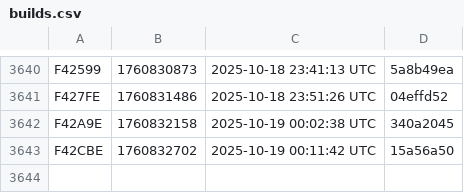
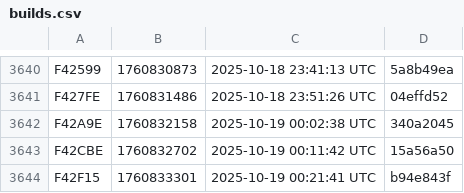
Before and after one commit to noob2git/weather, a CSV file: docs/assets/builds.csv, drawn as a sheet; only a part is shown, gaps mark what is left out.

```diff
--- a/docs/assets/builds.csv
+++ b/docs/assets/builds.csv
@@ -3643 +3643,2 @@ F42A9E,1760832158,2025-10-19 00:02:38 UTC,340a2045
 F42CBE,1760832702,2025-10-19 00:11:42 UTC,15a56a50
+F42F15,1760833301,2025-10-19 00:21:41 UTC,b94e843f
```
Also changed, not shown: data/weather_history.csv, 2 other files.
